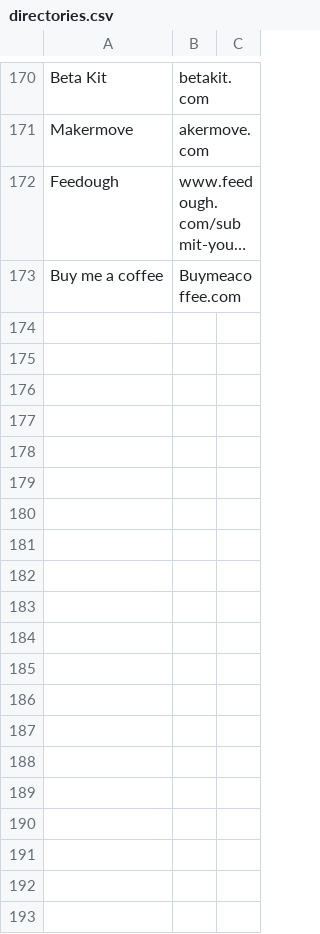
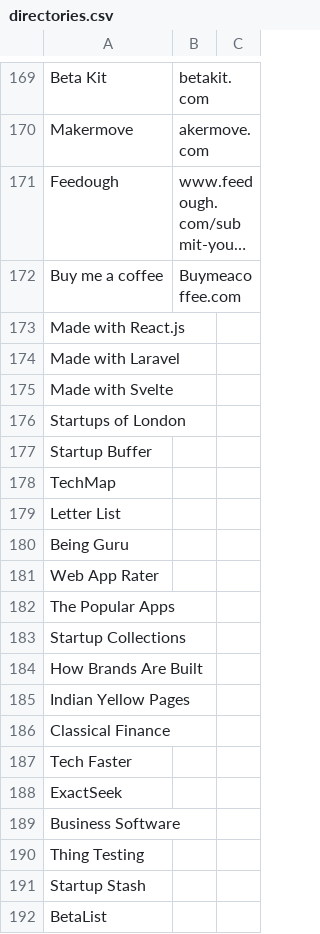
Before and after one commit to dherault/launchhero, a CSV file: directories.csv, drawn as a sheet; only a part is shown, gaps mark what is left out; long unchanged cells end in …; the diff covers the shown part only; the diff names each change by its address in the sheet, - before the commit and + after, or states it on an @@ line.

Commit message:
[root] Enhance directories

```diff
--- a/directories.csv
+++ b/directories.csv
+row 173: Made with React.js
+row 174: Made with Laravel
+row 175: Made with Svelte
+row 176: Startups of London
+row 177: Startup Buffer
+row 178: TechMap
+row 179: Letter List
+row 180: Being Guru
+row 181: Web App Rater
+row 182: The Popular Apps
+row 183: Startup Collections
+row 184: How Brands Are Built
+row 185: Indian Yellow Pages
+row 186: Classical Finance
+row 187: Tech Faster
+row 188: ExactSeek
+row 189: Business Software
+row 190: Thing Testing
+row 191: Startup Stash
+row 192: BetaList
```
Also changed, not shown: 78 added rows, 1 removed row and 17 edited cells elsewhere in this file, 5 other files.
